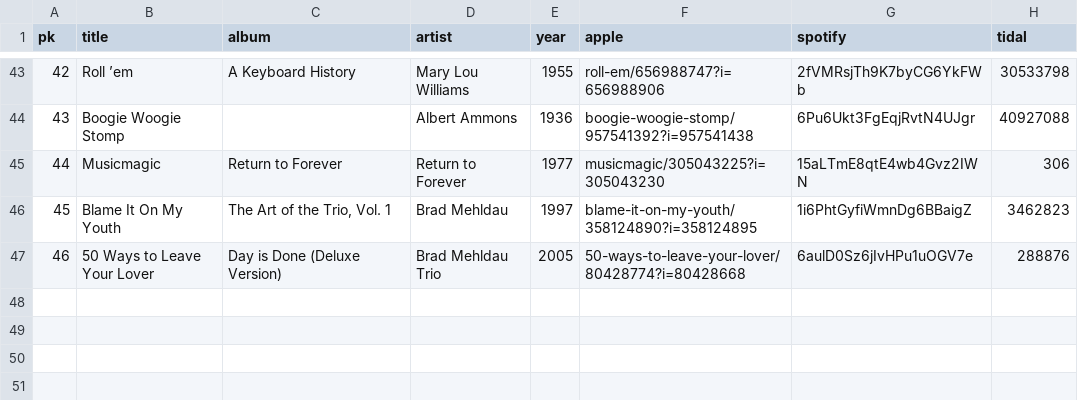
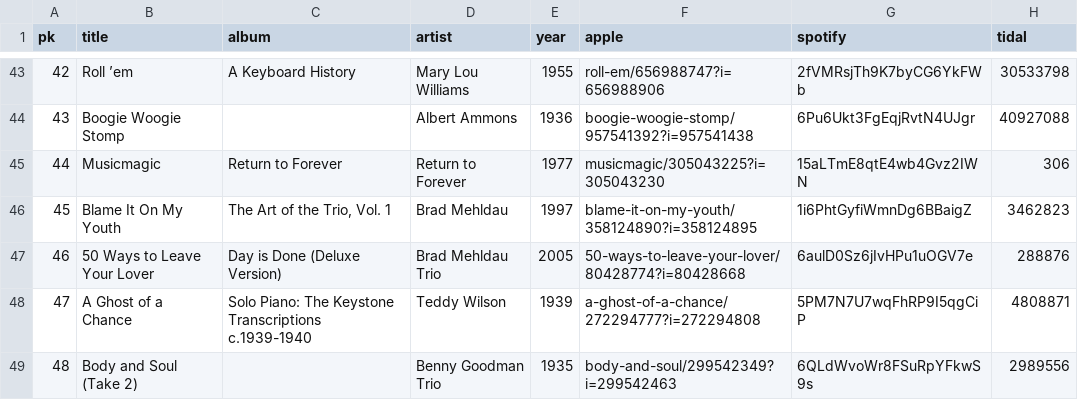
Before and after one commit to legion80/jazzpianists-org, a CSV file: _data/tracks.csv, drawn as a sheet; only a part is shown, gaps mark what is left out.

Commit message:
Update tracks.csv for Wilson
Body and Soul is a listening track suggested by Megill.

Ghost of a chance suggested by https://keyboardimprov.com/the-beginners-guide-to-teddy-wilson/

```diff
--- a/_data/tracks.csv
+++ b/_data/tracks.csv
@@ -47 +47,3 @@ pk,title,album,artist,year,apple,spotify,tidal
 46,50 Ways to Leave Your Lover,Day is Done (Deluxe Version),Brad Mehldau Trio,2005,50-ways-to-leave-your-lover/80428774?i=80428668,6aulD0Sz6jIvHPu1uOGV7e,288876
+47,A Ghost of a Chance,Solo Piano: The Keystone Transcriptions c.1939-1940,Teddy Wilson,1939,a-ghost-of-a-chance/272294777?i=272294808,5PM7N7U7wqFhRP9I5qgCiP,4808871
+48,Body and Soul (Take 2),,Benny Goodman Trio,1935,body-and-soul/299542349?i=299542463,6QLdWvoWr8FSuRpYFkwS9s,2989556
```
